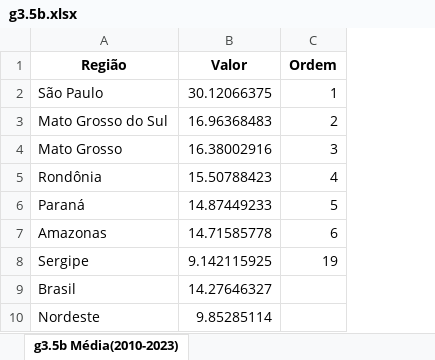
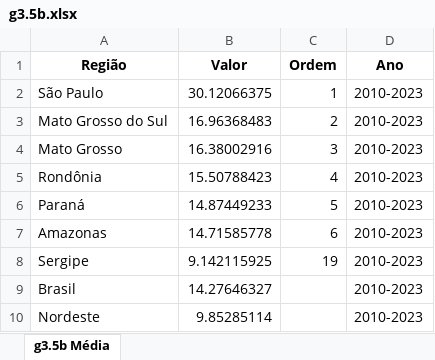
Before and after one commit to anuariosocieconomico/T25, an Excel workbook: Data/g3.5b.xlsx, sheet g3.5b Média, drawn as a sheet; values as stored, in another font and other column widths than the file's, no borders; the diff names each change by its address in the sheet, - before the commit and + after, or states it on an @@ line.

```diff
--- a/Data/g3.5b.xlsx (sheet g3.5b Média)
+++ b/Data/g3.5b.xlsx (sheet g3.5b Média)
-sheet tab: g3.5b Média(2010-2023)
+sheet tab: g3.5b Média
+column D (Ano), rows 2-10: all 2010-2023
```
Also changed, not shown: Data/g3.5a.xlsx, Data/g3.5c.xlsx, 1 other file.
